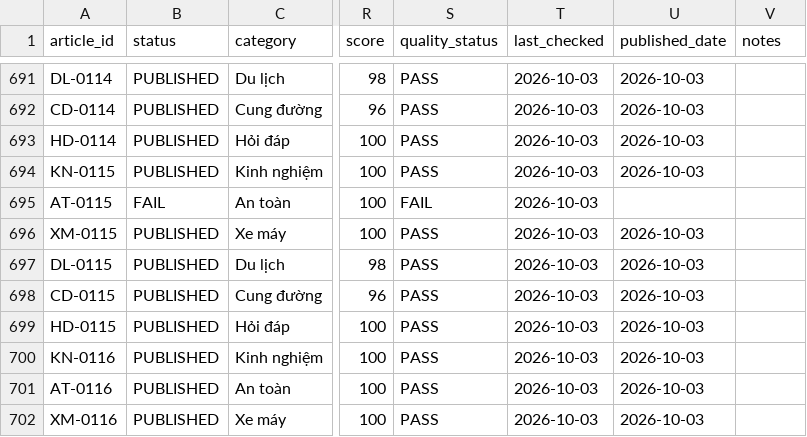
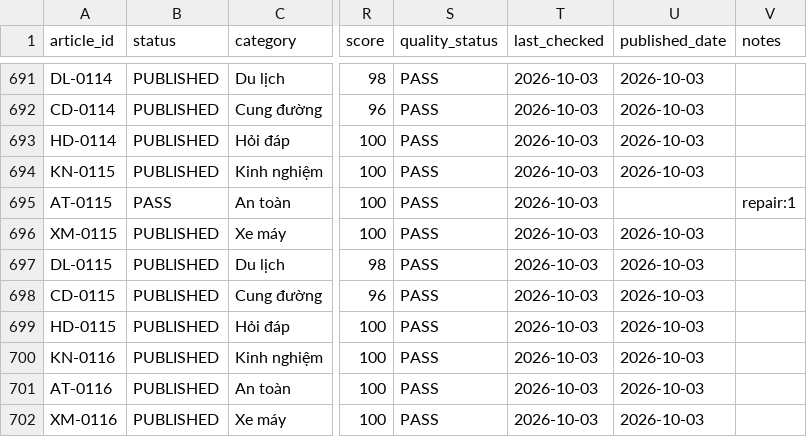
Before and after one commit to thuexemayhanoi/shop, a CSV file: data/content-matrix.csv, drawn as a sheet; only a part is shown, gaps mark what is left out; the diff names each change by its address in the sheet, - before the commit and + after, or states it on an @@ line.

```diff
--- a/data/content-matrix.csv
+++ b/data/content-matrix.csv
-B695 (status): FAIL
+B695 (status): PASS
-S695 (quality_status): FAIL
+S695 (quality_status): PASS
-V695 (notes): (empty)
+V695 (notes): repair:1
```
Also changed, not shown: 5 other files.
